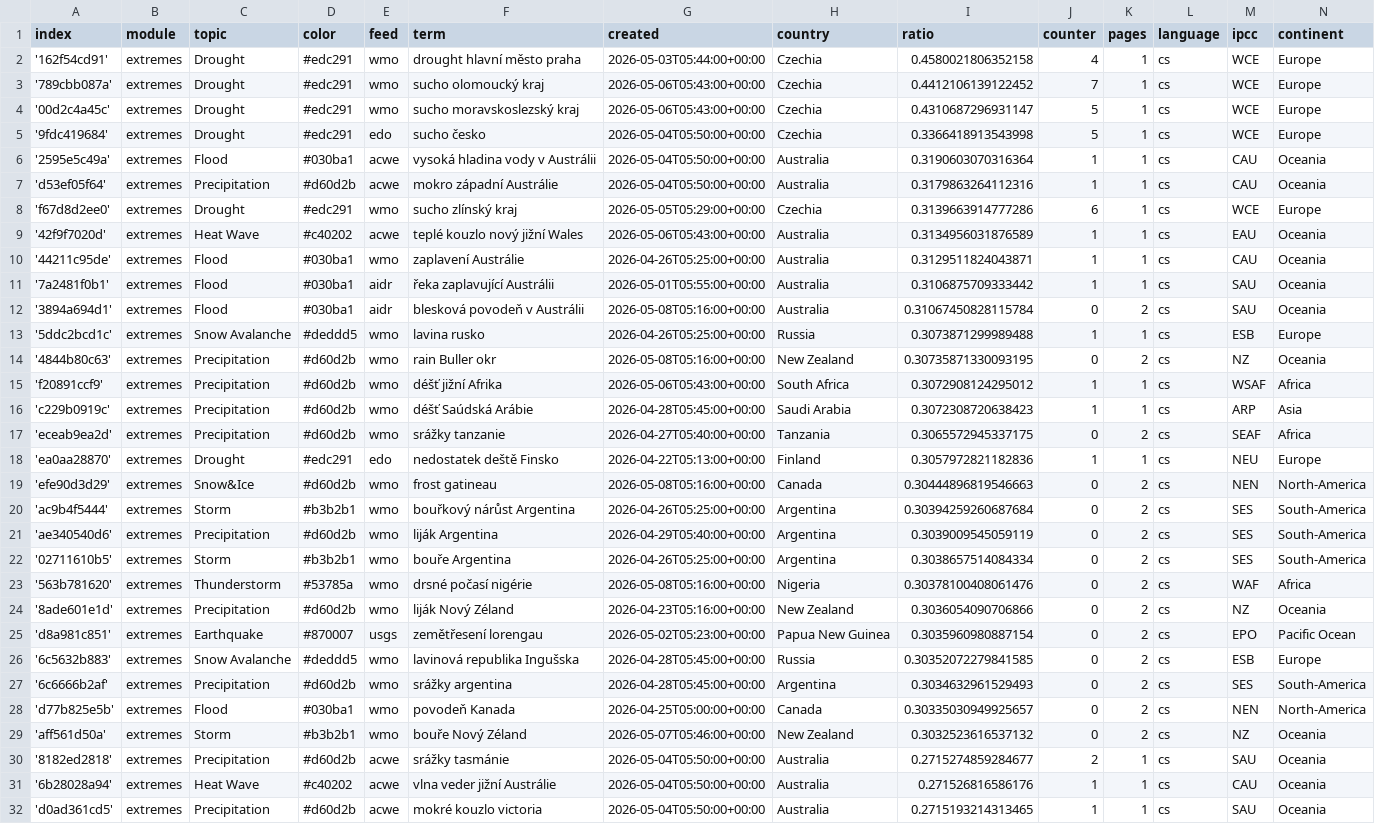
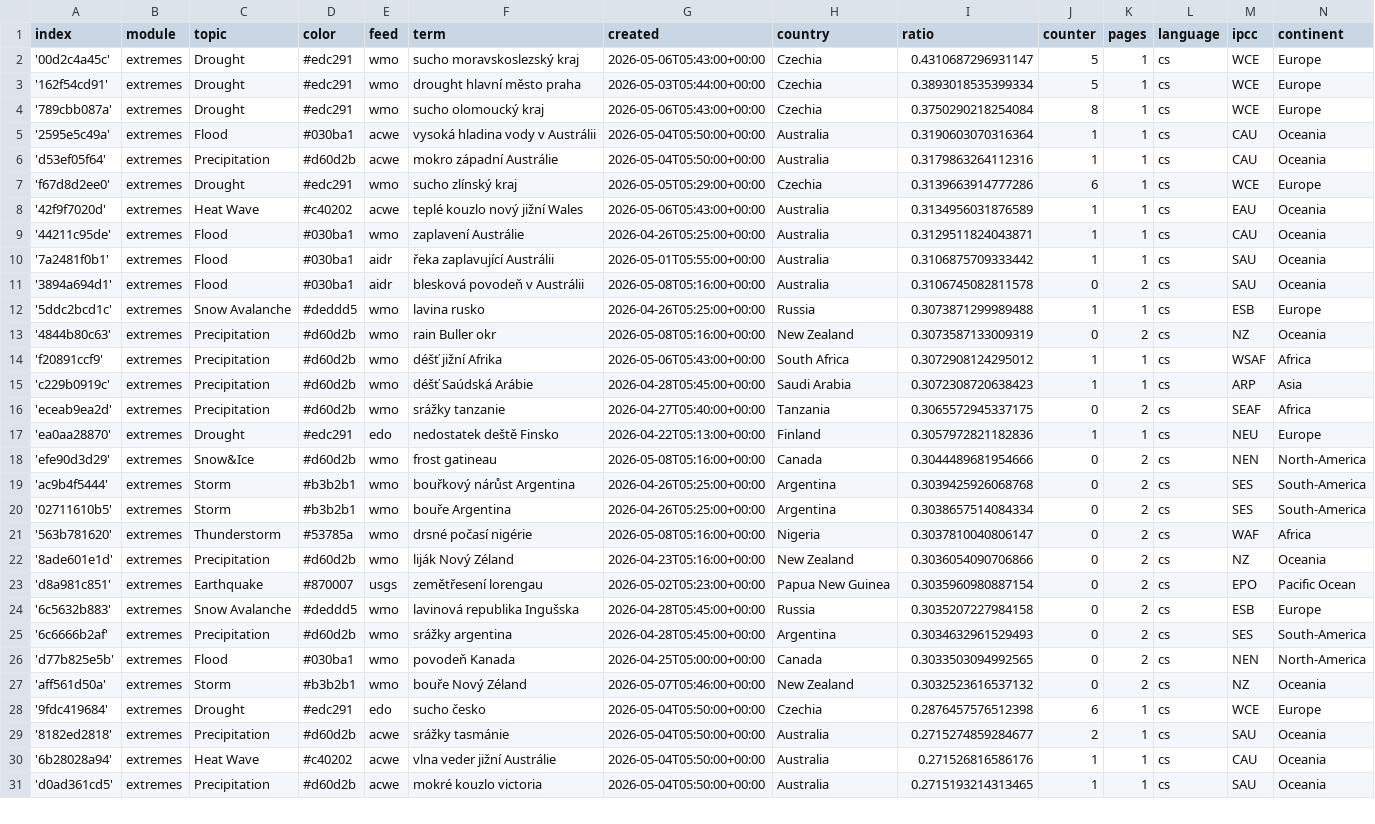
Before and after one commit to Leoniews/czechExtremes, a CSV file: terms.csv, drawn as a sheet; only a part is shown; the diff covers the shown part only.

Commit message:
Commit from GitHub Actions (harvest:0.0)

```diff
--- a/terms.csv
+++ b/terms.csv
@@ -1,6 +1,5 @@
 index,module,topic,color,feed,term,created,country,ratio,counter,pages,language,ipcc,continent
-'162f54cd91',extremes,Drought,#edc291,wmo,drought hlavní město praha,2026-05-03T05:44:00+00:00,Czechia,0.4580021806352158,4,1,cs,WCE,Europe
-'789cbb087a',extremes,Drought,#edc291,wmo,sucho olomoucký kraj,2026-05-06T05:43:00+00:00,Czechia,0.4412106139122452,7,1,cs,WCE,Europe
 '00d2c4a45c',extremes,Drought,#edc291,wmo,sucho moravskoslezský kraj,2026-05-06T05:43:00+00:00,Czechia,0.4310687296931147,5,1,cs,WCE,Europe
-'9fdc419684',extremes,Drought,#edc291,edo,sucho česko,2026-05-04T05:50:00+00:00,Czechia,0.3366418913543998,5,1,cs,WCE,Europe
+'162f54cd91',extremes,Drought,#edc291,wmo,drought hlavní město praha,2026-05-03T05:44:00+00:00,Czechia,0.3893018535399334,5,1,cs,WCE,Europe
+'789cbb087a',extremes,Drought,#edc291,wmo,sucho olomoucký kraj,2026-05-06T05:43:00+00:00,Czechia,0.3750290218254084,8,1,cs,WCE,Europe
 '2595e5c49a',extremes,Flood,#030ba1,acwe,vysoká hladina vody v Austrálii,2026-05-04T05:50:00+00:00,Australia,0.3190603070316364,1,1,cs,CAU,Oceania
@@ -11,5 +10,5 @@ index,module,topic,color,feed,term,created,country,ratio,counter,pages,language,
 '7a2481f0b1',extremes,Flood,#030ba1,aidr,řeka zaplavující Austrálii,2026-05-01T05:55:00+00:00,Australia,0.3106875709333442,1,1,cs,SAU,Oceania
-'3894a694d1',extremes,Flood,#030ba1,aidr,blesková povodeň v Austrálii,2026-05-08T05:16:00+00:00,Australia,0.31067450828115784,0,2,cs,SAU,Oceania
+'3894a694d1',extremes,Flood,#030ba1,aidr,blesková povodeň v Austrálii,2026-05-08T05:16:00+00:00,Australia,0.3106745082811578,0,2,cs,SAU,Oceania
 '5ddc2bcd1c',extremes,Snow Avalanche,#deddd5,wmo,lavina rusko,2026-04-26T05:25:00+00:00,Russia,0.3073871299989488,1,1,cs,ESB,Europe
-'4844b80c63',extremes,Precipitation,#d60d2b,wmo,rain Buller okr,2026-05-08T05:16:00+00:00,New Zealand,0.30735871330093195,0,2,cs,NZ,Oceania
+'4844b80c63',extremes,Precipitation,#d60d2b,wmo,rain Buller okr,2026-05-08T05:16:00+00:00,New Zealand,0.3073587133009319,0,2,cs,NZ,Oceania
 'f20891ccf9',extremes,Precipitation,#d60d2b,wmo,déšť jižní Afrika,2026-05-06T05:43:00+00:00,South Africa,0.3072908124295012,1,1,cs,WSAF,Africa
@@ -18,13 +17,13 @@ index,module,topic,color,feed,term,created,country,ratio,counter,pages,language,
 'ea0aa28870',extremes,Drought,#edc291,edo,nedostatek deště Finsko,2026-04-22T05:13:00+00:00,Finland,0.3057972821182836,1,1,cs,NEU,Europe
-'efe90d3d29',extremes,Snow&Ice,#d60d2b,wmo,frost gatineau,2026-05-08T05:16:00+00:00,Canada,0.30444896819546663,0,2,cs,NEN,North-America
-'ac9b4f5444',extremes,Storm,#b3b2b1,wmo,bouřkový nárůst Argentina,2026-04-26T05:25:00+00:00,Argentina,0.30394259260687684,0,2,cs,SES,South-America
-'ae340540d6',extremes,Precipitation,#d60d2b,wmo,liják Argentina,2026-04-29T05:40:00+00:00,Argentina,0.3039009545059119,0,2,cs,SES,South-America
+'efe90d3d29',extremes,Snow&Ice,#d60d2b,wmo,frost gatineau,2026-05-08T05:16:00+00:00,Canada,0.3044489681954666,0,2,cs,NEN,North-America
+'ac9b4f5444',extremes,Storm,#b3b2b1,wmo,bouřkový nárůst Argentina,2026-04-26T05:25:00+00:00,Argentina,0.3039425926068768,0,2,cs,SES,South-America
 '02711610b5',extremes,Storm,#b3b2b1,wmo,bouře Argentina,2026-04-26T05:25:00+00:00,Argentina,0.3038657514084334,0,2,cs,SES,South-America
-'563b781620',extremes,Thunderstorm,#53785a,wmo,drsné počasí nigérie,2026-05-08T05:16:00+00:00,Nigeria,0.30378100408061476,0,2,cs,WAF,Africa
+'563b781620',extremes,Thunderstorm,#53785a,wmo,drsné počasí nigérie,2026-05-08T05:16:00+00:00,Nigeria,0.3037810040806147,0,2,cs,WAF,Africa
 '8ade601e1d',extremes,Precipitation,#d60d2b,wmo,liják Nový Zéland,2026-04-23T05:16:00+00:00,New Zealand,0.3036054090706866,0,2,cs,NZ,Oceania
 'd8a981c851',extremes,Earthquake,#870007,usgs,zemětřesení lorengau,2026-05-02T05:23:00+00:00,Papua New Guinea,0.3035960980887154,0,2,cs,EPO,Pacific Ocean
-'6c5632b883',extremes,Snow Avalanche,#deddd5,wmo,lavinová republika Ingušska,2026-04-28T05:45:00+00:00,Russia,0.30352072279841585,0,2,cs,ESB,Europe
+'6c5632b883',extremes,Snow Avalanche,#deddd5,wmo,lavinová republika Ingušska,2026-04-28T05:45:00+00:00,Russia,0.3035207227984158,0,2,cs,ESB,Europe
 '6c6666b2af',extremes,Precipitation,#d60d2b,wmo,srážky argentina,2026-04-28T05:45:00+00:00,Argentina,0.3034632961529493,0,2,cs,SES,South-America
-'d77b825e5b',extremes,Flood,#030ba1,wmo,povodeň Kanada,2026-04-25T05:00:00+00:00,Canada,0.30335030949925657,0,2,cs,NEN,North-America
+'d77b825e5b',extremes,Flood,#030ba1,wmo,povodeň Kanada,2026-04-25T05:00:00+00:00,Canada,0.3033503094992565,0,2,cs,NEN,North-America
 'aff561d50a',extremes,Storm,#b3b2b1,wmo,bouře Nový Zéland,2026-05-07T05:46:00+00:00,New Zealand,0.3032523616537132,0,2,cs,NZ,Oceania
+'9fdc419684',extremes,Drought,#edc291,edo,sucho česko,2026-05-04T05:50:00+00:00,Czechia,0.2876457576512398,6,1,cs,WCE,Europe
 '8182ed2818',extremes,Precipitation,#d60d2b,acwe,srážky tasmánie,2026-05-04T05:50:00+00:00,Australia,0.2715274859284677,2,1,cs,SAU,Oceania
```
Also changed, not shown: 1 added row elsewhere in this file.
